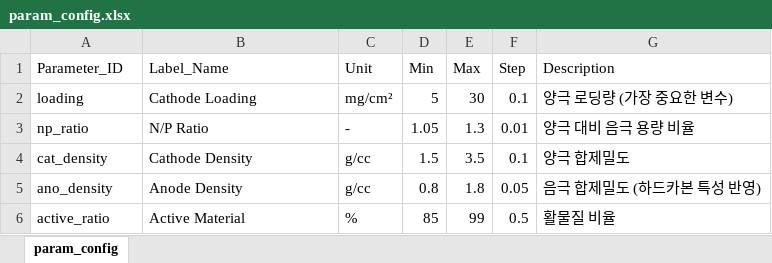
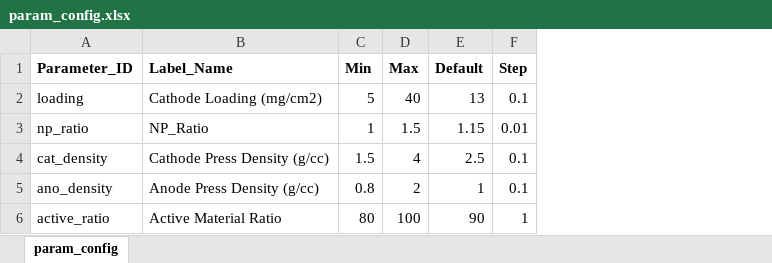
Before and after one commit to synotech-sib/ai-server, an Excel workbook: param_config.xlsx, sheet param_config, drawn as a sheet; values as stored, in another font and other column widths than the file's, no borders; removed rows and columns are numbered as before the commit, all else as after; the diff names each change by its address in the sheet, - before the commit and + after, or states it on an @@ line.

```diff
--- a/param_config.xlsx (sheet param_config)
+++ b/param_config.xlsx (sheet param_config)
-column C (Unit), rows 2-6: mg/cm² | - | g/cc | g/cc | %
+column E (Default), rows 2-6: 13 | 1.15 | 2.5 | 1 | 90
-column G (Description), rows 2-6: 양극 로딩량 (가장 중요한 변수) | 양극 대비 음극 용량 비율 | 양극 합제밀도 | 음극 합제밀도 (하드카본 특성 반영) | 활물질 비율
-A1:B1 bold: off
+A1:B1 bold: on
-C1:D1 bold: off
+C1:D1 bold: on
-F1 bold: off
+F1 bold: on
-B2 (Label_Name): Cathode Loading
+B2 (Label_Name): Cathode Loading (mg/cm2)
-D2 (Max): 30
+D2 (Max): 40
-B3 (Label_Name): N/P Ratio
+B3 (Label_Name): NP_Ratio
-C3 (Min): 1.05
+C3 (Min): 1
-D3 (Max): 1.3
+D3 (Max): 1.5
-B4 (Label_Name): Cathode Density
+B4 (Label_Name): Cathode Press Density (g/cc)
-D4 (Max): 3.5
+D4 (Max): 4
-B5 (Label_Name): Anode Density
+B5 (Label_Name): Anode Press Density (g/cc)
-D5 (Max): 1.8
+D5 (Max): 2
-F5 (Step): 0.05
+F5 (Step): 0.1
-B6 (Label_Name): Active Material
+B6 (Label_Name): Active Material Ratio
-C6 (Min): 85
+C6 (Min): 80
-D6 (Max): 99
+D6 (Max): 100
-F6 (Step): 0.5
+F6 (Step): 1
```
Also changed, not shown: material_list.xlsx, 1 other file.
